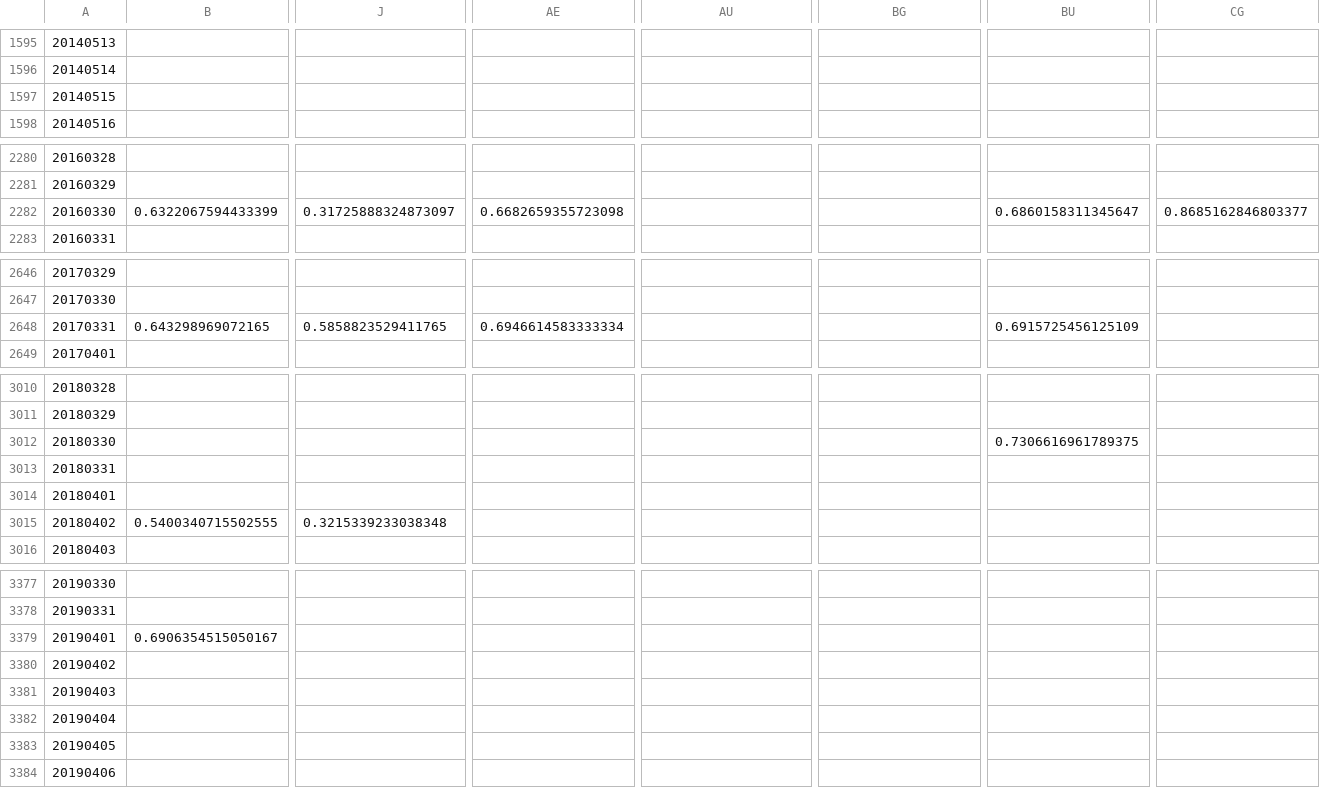
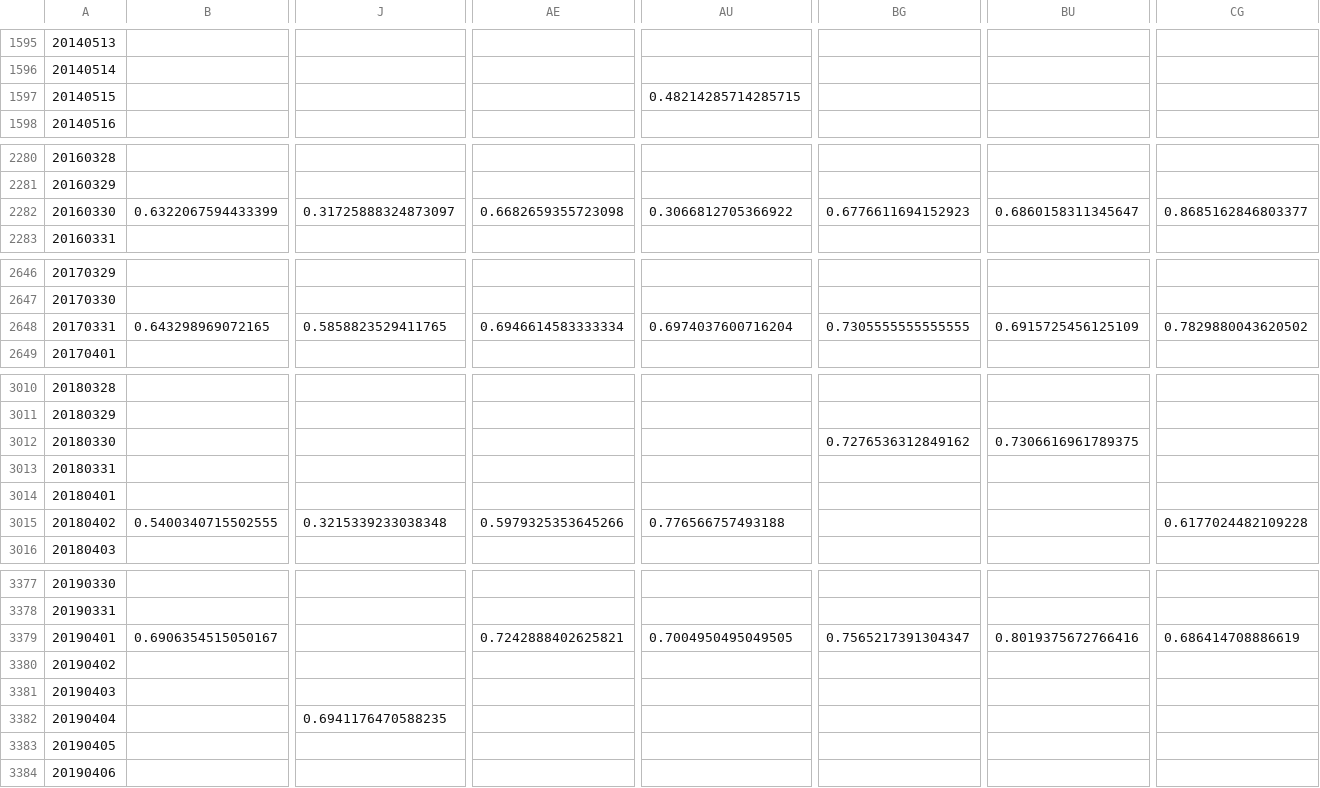
Before and after one commit to Yphy/Textmining, a CSV file: md&a_analysis/data/similarity/jaccard_df.csv, drawn as a sheet; only a part is shown, gaps mark what is left out; the diff covers the shown part only; the diff names each change by its address in the sheet, - before the commit and + after, or states it on an @@ line.

```diff
--- a/md&a_analysis/data/similarity/jaccard_df.csv
+++ b/md&a_analysis/data/similarity/jaccard_df.csv
-AU1597: (empty)
+AU1597: 0.48214285714285715
-AU2282: (empty)
+AU2282: 0.3066812705366922
-BG2282: (empty)
+BG2282: 0.6776611694152923
-AU2648: (empty)
+AU2648: 0.6974037600716204
-BG2648: (empty)
+BG2648: 0.7305555555555555
-CG2648: (empty)
+CG2648: 0.7829880043620502
-BG3012: (empty)
+BG3012: 0.7276536312849162
-AE3015: (empty)
+AE3015: 0.5979325353645266
-AU3015: (empty)
+AU3015: 0.776566757493188
-CG3015: (empty)
+CG3015: 0.6177024482109228
-AE3379: (empty)
+AE3379: 0.7242888402625821
-AU3379: (empty)
+AU3379: 0.7004950495049505
-BG3379: (empty)
+BG3379: 0.7565217391304347
-BU3379: (empty)
+BU3379: 0.8019375672766416
-CG3379: (empty)
+CG3379: 0.686414708886619
-J3382: (empty)
+J3382: 0.6941176470588235
```
Also changed, not shown: 1 edited cell elsewhere in this file, 11 other files.
